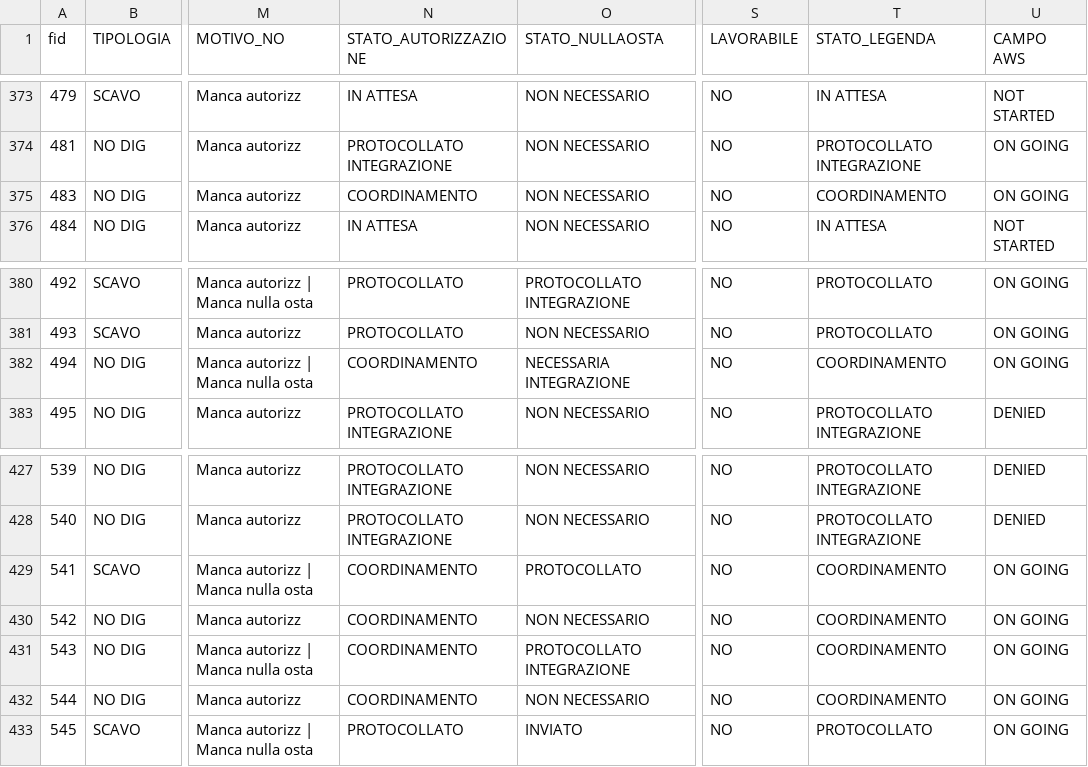
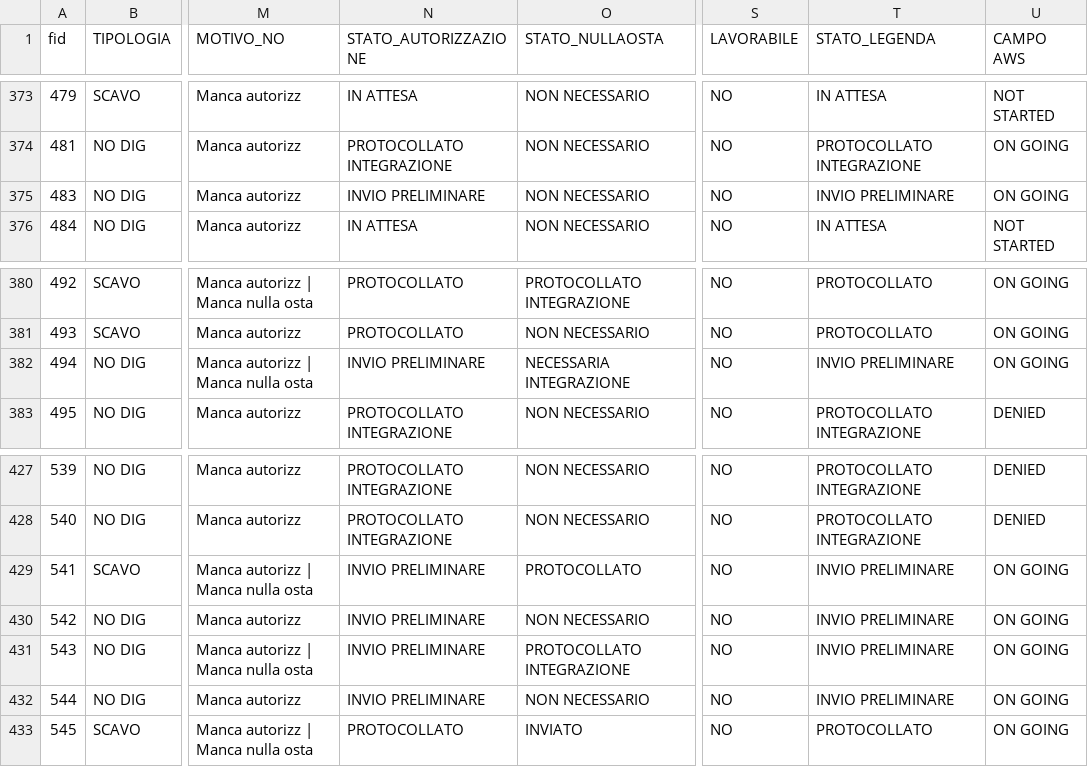
Before and after one commit to ENRI-RDS/dashboard, a CSV file: Riepilogo_progettazione.csv, drawn as a sheet; only a part is shown, gaps mark what is left out; the diff names each change by its address in the sheet, - before the commit and + after, or states it on an @@ line.

Commit message:
Auto-update Riepilogo_progettazione.csv via approvazione admin [skip ci]

```diff
--- a/Riepilogo_progettazione.csv
+++ b/Riepilogo_progettazione.csv
-N375 (STATO_AUTORIZZAZIONE): COORDINAMENTO
+N375 (STATO_AUTORIZZAZIONE): INVIO PRELIMINARE
-T375 (STATO_LEGENDA): COORDINAMENTO
+T375 (STATO_LEGENDA): INVIO PRELIMINARE
-N382 (STATO_AUTORIZZAZIONE): COORDINAMENTO
+N382 (STATO_AUTORIZZAZIONE): INVIO PRELIMINARE
-T382 (STATO_LEGENDA): COORDINAMENTO
+T382 (STATO_LEGENDA): INVIO PRELIMINARE
-N429:N432 (STATO_AUTORIZZAZIONE): COORDINAMENTO
+N429:N432 (STATO_AUTORIZZAZIONE): INVIO PRELIMINARE
-T429:T432 (STATO_LEGENDA): COORDINAMENTO
+T429:T432 (STATO_LEGENDA): INVIO PRELIMINARE
```
